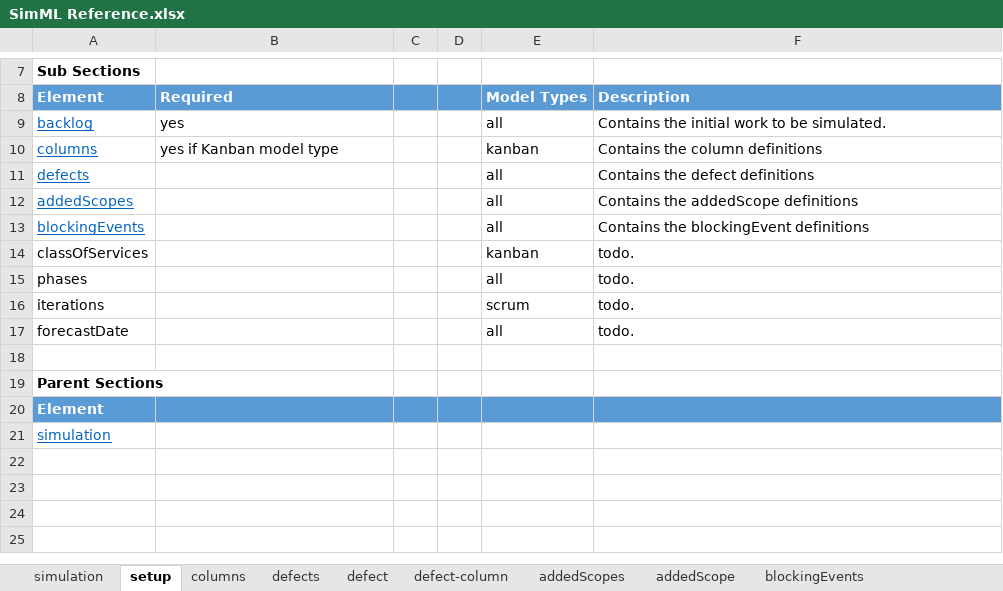
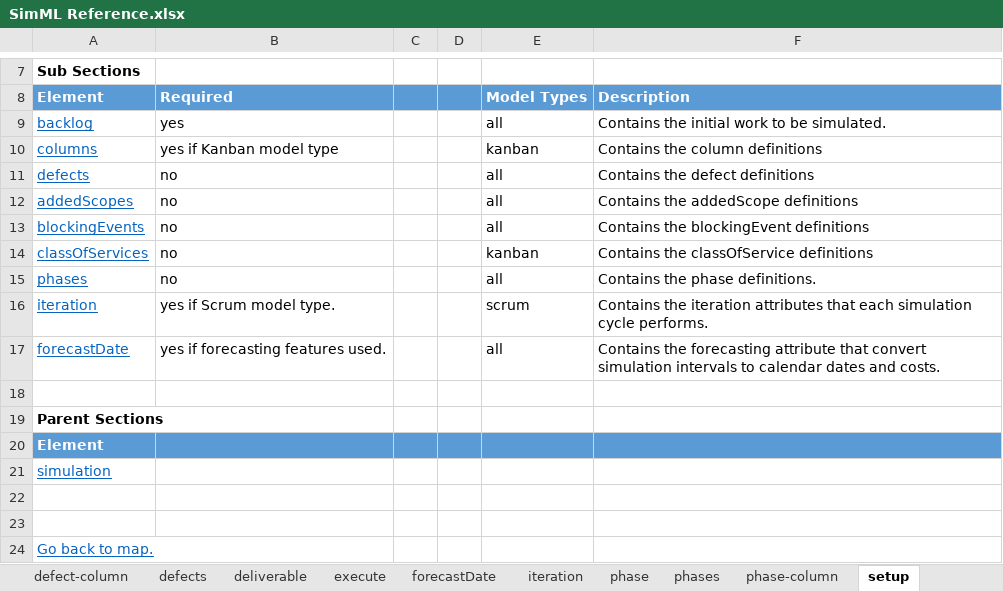
Before and after one commit to FocusedObjective/FocusedObjective.Resources, an Excel workbook: SimML Reference.xlsx, sheet setup, drawn as a sheet; only a part is shown, gaps mark what is left out; values as stored, in another font and other column widths than the file's, no borders; removed rows and columns are numbered as before the commit, all else as after; the diff names each change by its address in the sheet, - before the commit and + after, or states it on an @@ line.

Commit message:
Setup element complete except for forecastDate

```diff
--- a/SimML Reference.xlsx (sheet setup)
+++ b/SimML Reference.xlsx (sheet setup)
+sheet tab: forecastDate
+sheet tab: iteration
+sheet tab: phase
+sheet tab: phases
+sheet tab: phase-column
@@ sheet tab order changed: defect-column | defects | deliverable | execute | forecastDate | iteration | phase | phases | phase-column | setup @@
-B11:B15: (empty)
+B11:B15: no
@@ A14:A15 underline: off → on, text colour: black → #0563C1 @@
-F14: todo.
+F14: Contains the classOfService definitions
-F15: todo.
+F15: Contains the phase definitions.
-row 16: iterations |  |  |  | scrum | todo.
+row 16: iteration | yes if Scrum model type. |  |  | scrum | Contains the iteration attributes that each simulation cycle performs.
@@ A17 underline: off → on, text colour: black → #0563C1 @@
-B17: (empty)
+B17: yes if forecasting features used.
-F17: todo.
+F17: Contains the forecasting attribute that convert simulation intervals to calendar dates and costs.
+row 22: (empty)
+row 23: (empty)
+row 24: Go back to map.
```
Also changed, not shown: sheet columns, sheet defects, sheet addedScopes, sheet blockingEvents, sheet simulation, sheet defect-column, 9 more sheets, other sheet tabs.
